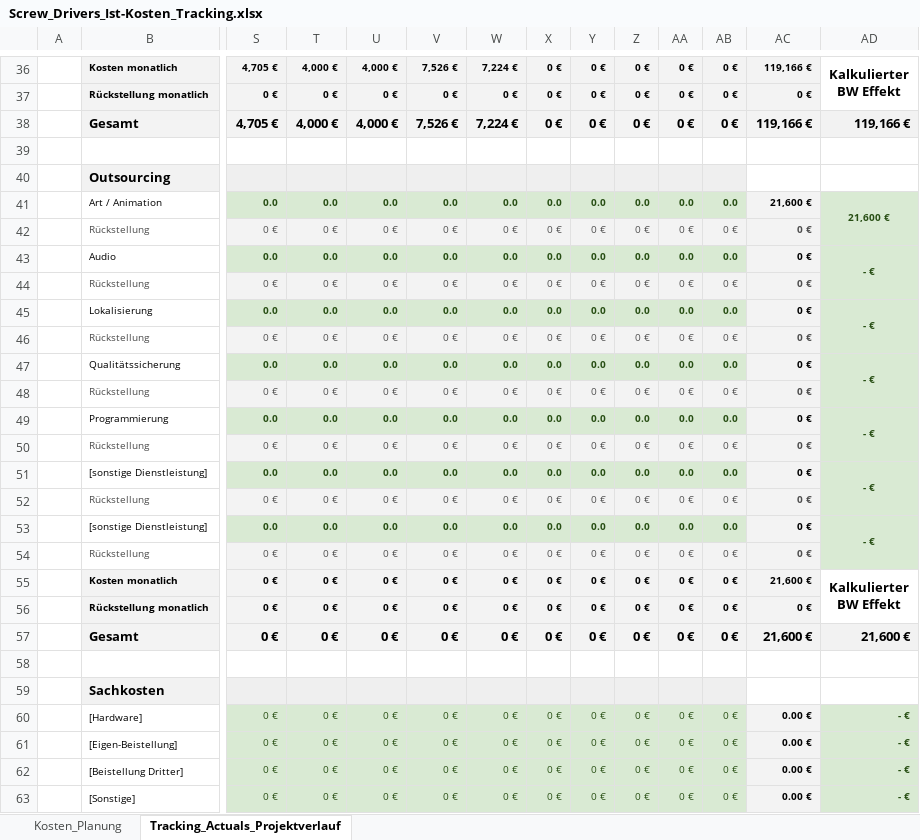
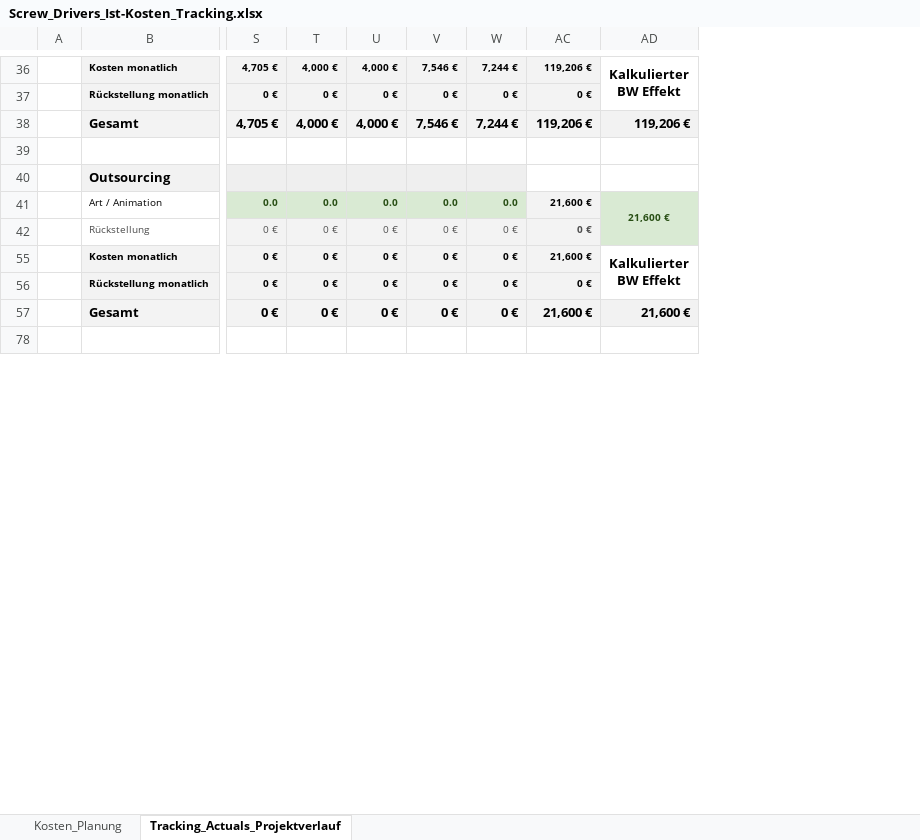
Before and after one commit to SimonBlasen/ScrewDriversMFG, an Excel workbook: Screw Drivers/Endbericht/Unterlagen/Screw_Drivers_Ist-Kosten_Tracking.xlsx, sheet Tracking_Actuals_Projektverlauf, drawn as a sheet; only a part is shown, gaps mark what is left out; values as stored, in another font and other column widths than the file's, no borders; removed rows and columns are numbered as before the commit, all else as after; rows hold the shown columns only; the diff covers the shown part only; the diff names each change by its address in the sheet, - before the commit and + after, or states it on an @@ line.

Commit message:
Hide rows in Screw_Drivers_Ist-Kosten_Tracking.

```diff
--- a/Screw Drivers/Endbericht/Unterlagen/Screw_Drivers_Ist-Kosten_Tracking.xlsx (sheet Tracking_Actuals_Projektverlauf)
+++ b/Screw Drivers/Endbericht/Unterlagen/Screw_Drivers_Ist-Kosten_Tracking.xlsx (sheet Tracking_Actuals_Projektverlauf)
@@ column X hidden, rows 36-41: 0 € | 0 € | 0 € |  |  | 0.0; rows 54-57: all 0 € @@
@@ column Y hidden, rows 36-41: 0 € | 0 € | 0 € |  |  | 0.0; rows 54-57: all 0 € @@
@@ column Z hidden, rows 36-41: 0 € | 0 € | 0 € |  |  | 0.0; rows 54-57: all 0 € @@
@@ column AA hidden, rows 36-41: 0 € | 0 € | 0 € |  |  | 0.0; rows 54-57: all 0 € @@
@@ column AB hidden, rows 36-41: 0 € | 0 € | 0 € |  |  | 0.0; rows 54-57: all 0 € @@
-V36: 7,526 €
+V36: 7,546 €
-W36: 7,224 €
+W36: 7,244 €
-AC36: 119,166 €
+AC36: 119,206 €
-V38: 7,526 €
+V38: 7,546 €
-W38: 7,224 €
+W38: 7,244 €
-AC38: 119,166 €
+AC38: 119,206 €
-AD38: 119,166 €
+AD38: 119,206 €
-AD41:AD42 merged
+AD41:AD42 merged
-row 42:  | Rückstellung | 0 € | 0 € | 0 € | 0 € | 0 € | 0 € | 0 € | 0 € | 0 € | 0 € | 0 €
-row 43:  | Audio | 0.0 | 0.0 | 0.0 | 0.0 | 0.0 | 0.0 | 0.0 | 0.0 | 0.0 | 0.0 | 0 € | - €
-row 44:  | Rückstellung | 0 € | 0 € | 0 € | 0 € | 0 € | 0 € | 0 € | 0 € | 0 € | 0 € | 0 €
-row 45:  | Lokalisierung | 0.0 | 0.0 | 0.0 | 0.0 | 0.0 | 0.0 | 0.0 | 0.0 | 0.0 | 0.0 | 0 € | - €
-row 46:  | Rückstellung | 0 € | 0 € | 0 € | 0 € | 0 € | 0 € | 0 € | 0 € | 0 € | 0 € | 0 €
-row 47:  | Qualitätssicherung | 0.0 | 0.0 | 0.0 | 0.0 | 0.0 | 0.0 | 0.0 | 0.0 | 0.0 | 0.0 | 0 € | - €
-row 48:  | Rückstellung | 0 € | 0 € | 0 € | 0 € | 0 € | 0 € | 0 € | 0 € | 0 € | 0 € | 0 €
-row 49:  | Programmierung | 0.0 | 0.0 | 0.0 | 0.0 | 0.0 | 0.0 | 0.0 | 0.0 | 0.0 | 0.0 | 0 € | - €
-row 50:  | Rückstellung | 0 € | 0 € | 0 € | 0 € | 0 € | 0 € | 0 € | 0 € | 0 € | 0 € | 0 €
-row 51:  | [sonstige Dienstleistung] | 0.0 | 0.0 | 0.0 | 0.0 | 0.0 | 0.0 | 0.0 | 0.0 | 0.0 | 0.0 | 0 € | - €
-row 52:  | Rückstellung | 0 € | 0 € | 0 € | 0 € | 0 € | 0 € | 0 € | 0 € | 0 € | 0 € | 0 €
-row 53:  | [sonstige Dienstleistung] | 0.0 | 0.0 | 0.0 | 0.0 | 0.0 | 0.0 | 0.0 | 0.0 | 0.0 | 0.0 | 0 € | - €
@@ row 59 hidden:  | Sachkosten @@
-row 60:  | [Hardware] | 0 € | 0 € | 0 € | 0 € | 0 € | 0 € | 0 € | 0 € | 0 € | 0 € | 0.00 € | - €
-row 61:  | [Eigen-Beistellung] | 0 € | 0 € | 0 € | 0 € | 0 € | 0 € | 0 € | 0 € | 0 € | 0 € | 0.00 € | - €
-row 62:  | [Beistellung Dritter] | 0 € | 0 € | 0 € | 0 € | 0 € | 0 € | 0 € | 0 € | 0 € | 0 € | 0.00 € | - €
-row 63:  | [Sonstige] | 0 € | 0 € | 0 € | 0 € | 0 € | 0 € | 0 € | 0 € | 0 € | 0 € | 0.00 € | - €
```
Also changed, not shown: 1 added row, 25 removed rows, 11 hidden or unhidden rows, 16 edited cells and cell formats elsewhere in this sheet, formulas that keep their value, hidden cells, 1 other file.
